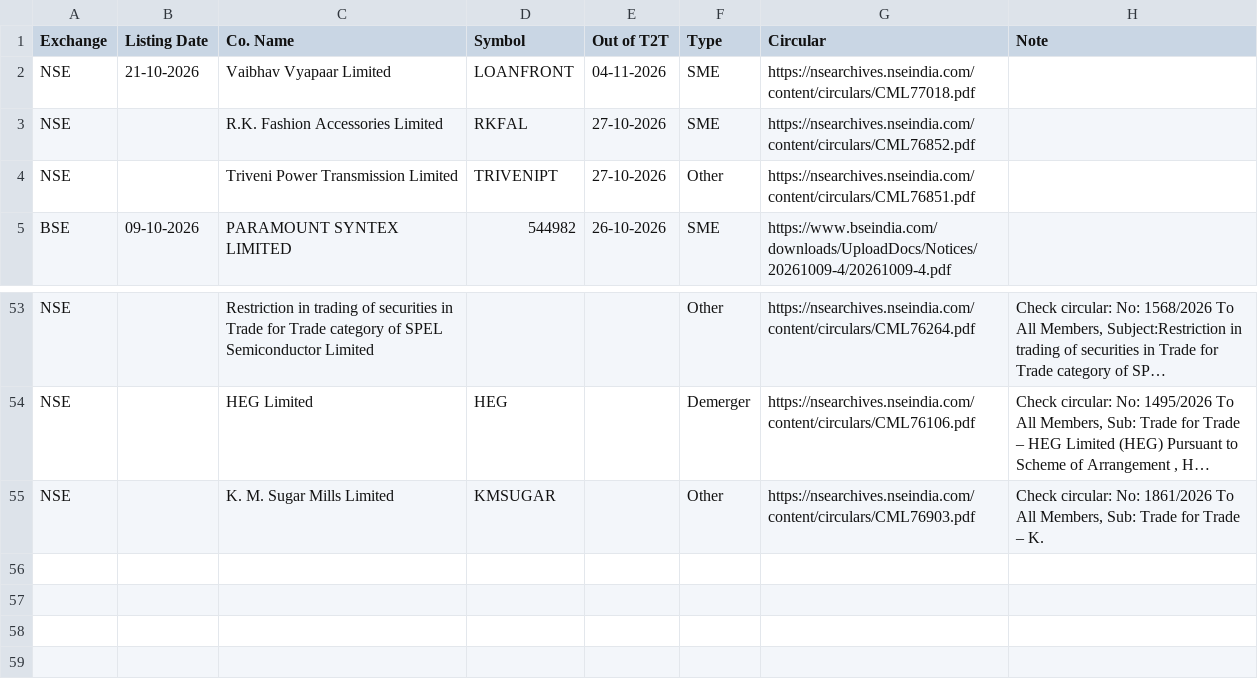
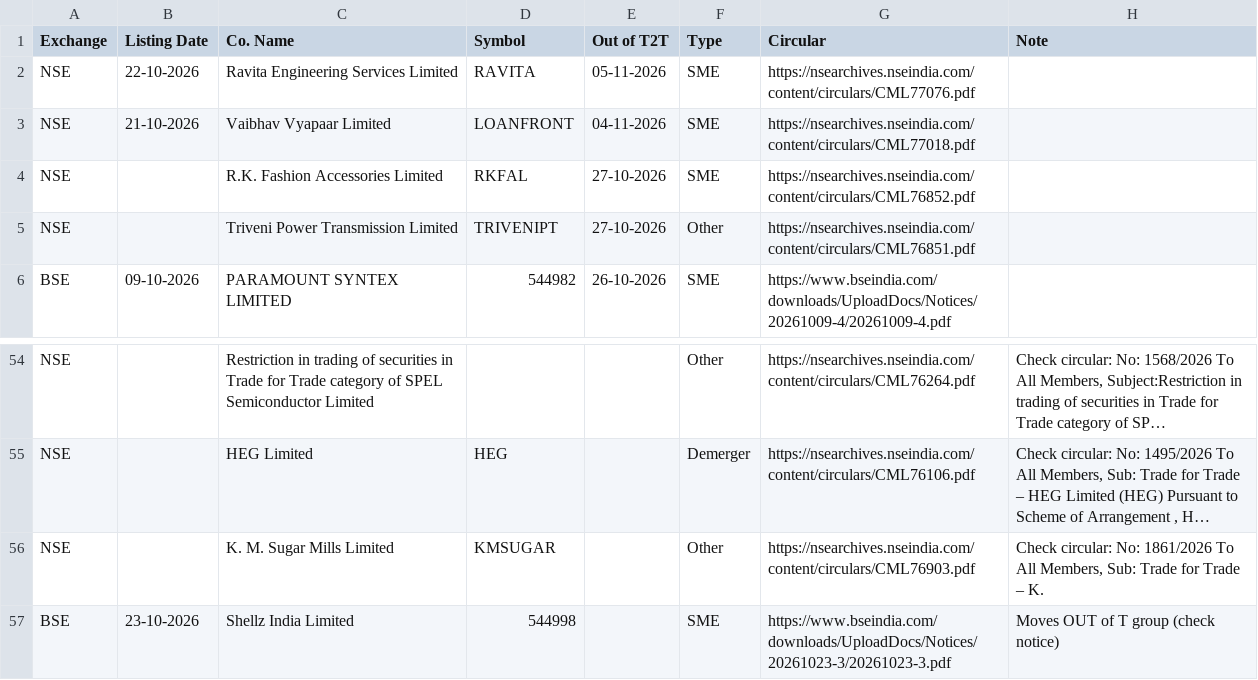
Before and after one commit to vineetsm999-byte/t2t-exit-tracker, a CSV file: t2t_data.csv, drawn as a sheet; only a part is shown, gaps mark what is left out; long unchanged cells end in …; the diff names each change by its address in the sheet, - before the commit and + after, or states it on an @@ line.

```diff
--- a/t2t_data.csv
+++ b/t2t_data.csv
+row 2: NSE | 22-10-2026 | Ravita Engineering Services Limited | RAVITA | 05-11-2026 | SME | https://nsearchives.nseindia.com/content/circulars/CML77076.pdf
+row 57: BSE | 23-10-2026 | Shellz India Limited | 544998 |  | SME | https://www.bseindia.com/downloads/UploadDocs/Notices/20261023-3/20261023-3.pdf | Moves OUT of T group (check notice)
```
Also changed, not shown: bse_listings.csv, 1 other file.
